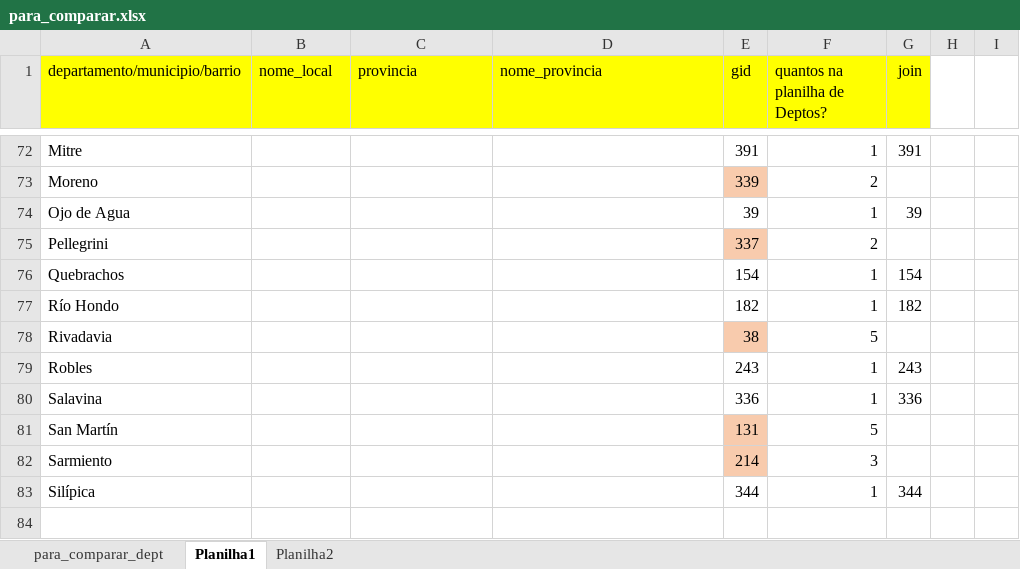
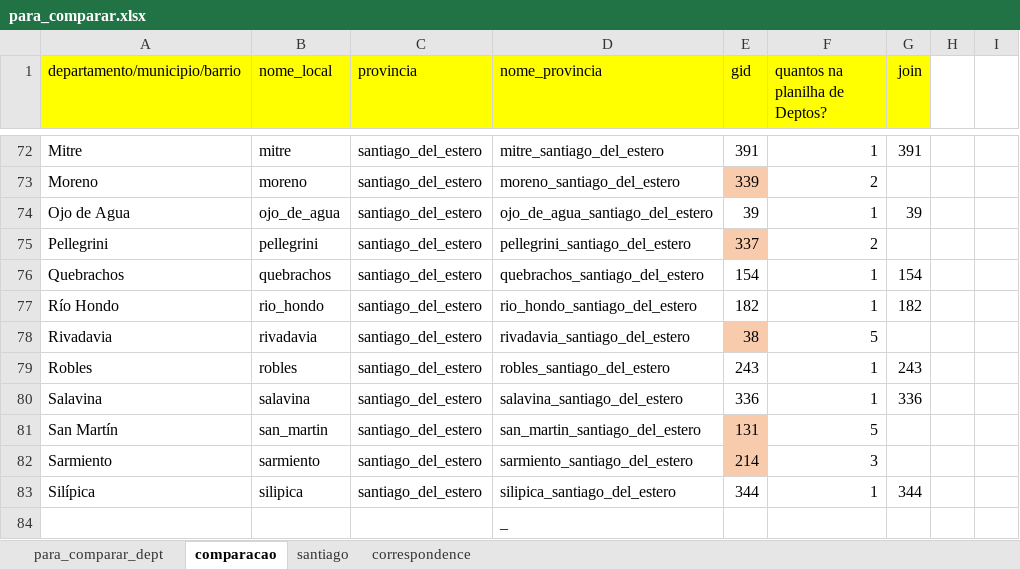
Before and after one commit to desiertos/side, an Excel workbook: para_comparar.xlsx, sheet comparacao, drawn as a sheet; only a part is shown, gaps mark what is left out; values as stored, in another font and other column widths than the file's, no borders; conditional formats not drawn; the diff covers the shown part only; the diff names each change by its address in the sheet, - before the commit and + after, or states it on an @@ line.

```diff
--- a/para_comparar.xlsx (sheet comparacao)
+++ b/para_comparar.xlsx (sheet comparacao)
-sheet tab: Planilha1
+sheet tab: comparacao
-sheet tab: Planilha2
+sheet tab: santiago
+sheet tab: correspondence
-B72 (nome_local): (empty)
+B72 (nome_local): mitre
-C72:C83 (provincia): (empty)
+C72:C83 (provincia): santiago_del_estero
-D72 (nome_provincia): (empty)
+D72 (nome_provincia): mitre_santiago_del_estero
-B73 (nome_local): (empty)
+B73 (nome_local): moreno
-D73 (nome_provincia): (empty)
+D73 (nome_provincia): moreno_santiago_del_estero
-B74 (nome_local): (empty)
+B74 (nome_local): ojo_de_agua
-D74 (nome_provincia): (empty)
+D74 (nome_provincia): ojo_de_agua_santiago_del_estero
-B75 (nome_local): (empty)
+B75 (nome_local): pellegrini
-D75 (nome_provincia): (empty)
+D75 (nome_provincia): pellegrini_santiago_del_estero
-B76 (nome_local): (empty)
+B76 (nome_local): quebrachos
-D76 (nome_provincia): (empty)
+D76 (nome_provincia): quebrachos_santiago_del_estero
-B77 (nome_local): (empty)
+B77 (nome_local): rio_hondo
-D77 (nome_provincia): (empty)
+D77 (nome_provincia): rio_hondo_santiago_del_estero
-B78 (nome_local): (empty)
+B78 (nome_local): rivadavia
-D78 (nome_provincia): (empty)
+D78 (nome_provincia): rivadavia_santiago_del_estero
-B79 (nome_local): (empty)
+B79 (nome_local): robles
-D79 (nome_provincia): (empty)
+D79 (nome_provincia): robles_santiago_del_estero
-B80 (nome_local): (empty)
+B80 (nome_local): salavina
-D80 (nome_provincia): (empty)
+D80 (nome_provincia): salavina_santiago_del_estero
-B81 (nome_local): (empty)
+B81 (nome_local): san_martin
-D81 (nome_provincia): (empty)
+D81 (nome_provincia): san_martin_santiago_del_estero
-B82 (nome_local): (empty)
+B82 (nome_local): sarmiento
-D82 (nome_provincia): (empty)
+D82 (nome_provincia): sarmiento_santiago_del_estero
-B83 (nome_local): (empty)
+B83 (nome_local): silipica
-D83 (nome_provincia): (empty)
+D83 (nome_provincia): silipica_santiago_del_estero
+row 84:  |  |  | _
```
Also changed, not shown: 45 edited cells elsewhere in this sheet, sheet santiago, 1 other file.
